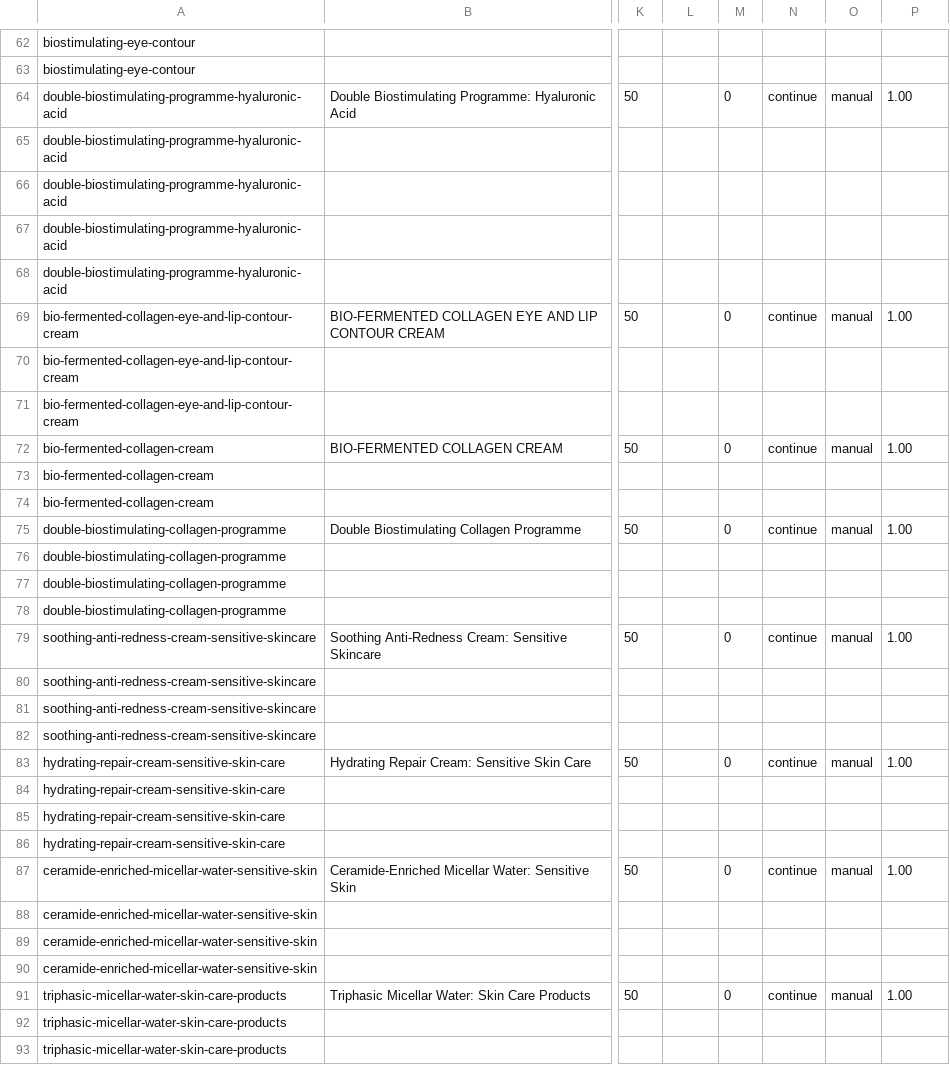
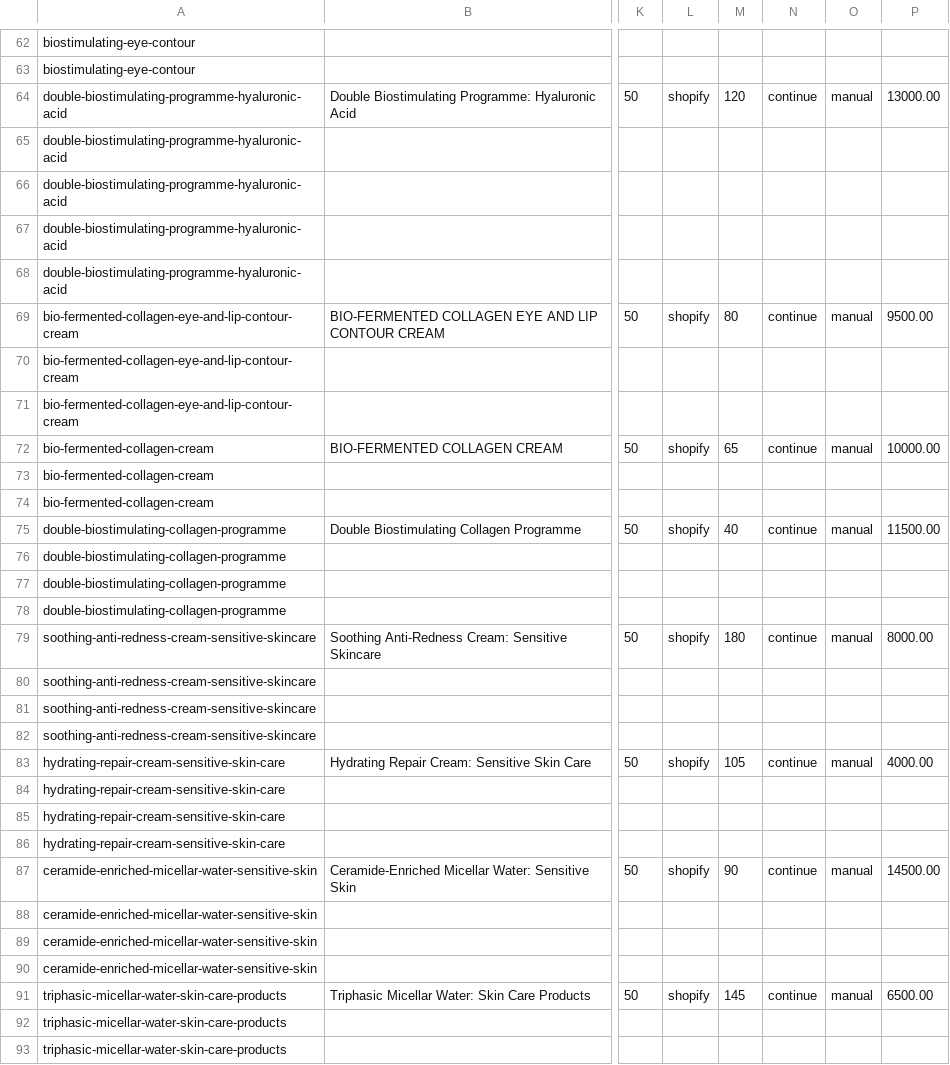
Before and after one commit to sharu28/dibi-milano-skin-center, a CSV file: hydrogen/products.csv, drawn as a sheet; only a part is shown, gaps mark what is left out; the diff covers the shown part only; the diff names each change by its address in the sheet, - before the commit and + after, or states it on an @@ line.

Commit message:
feat(products): add random LKR prices and stock quantities
- price_lkr (3,500-14,500 LKR) and quantity (25-200) on every product
- CSV builder now emits real prices, shopify-tracked inventory, continue policy

Co-Authored-By: WOZCODE <contact@withwoz.com>

```diff
--- a/hydrogen/products.csv
+++ b/hydrogen/products.csv
-L64: (empty)
+L64: shopify
-M64: 0
+M64: 120
-P64: 1.00
+P64: 13000.00
-L69: (empty)
+L69: shopify
-M69: 0
+M69: 80
-P69: 1.00
+P69: 9500.00
-L72: (empty)
+L72: shopify
-M72: 0
+M72: 65
-P72: 1.00
+P72: 10000.00
-L75: (empty)
+L75: shopify
-M75: 0
+M75: 40
-P75: 1.00
+P75: 11500.00
-L79: (empty)
+L79: shopify
-M79: 0
+M79: 180
-P79: 1.00
+P79: 8000.00
-L83: (empty)
+L83: shopify
-M83: 0
+M83: 105
-P83: 1.00
+P83: 4000.00
-L87: (empty)
+L87: shopify
-M87: 0
+M87: 90
-P87: 1.00
+P87: 14500.00
-L91: (empty)
+L91: shopify
-M91: 0
+M91: 145
-P91: 1.00
+P91: 6500.00
```
Also changed, not shown: 165 edited cells elsewhere in this file, 3 other files.
